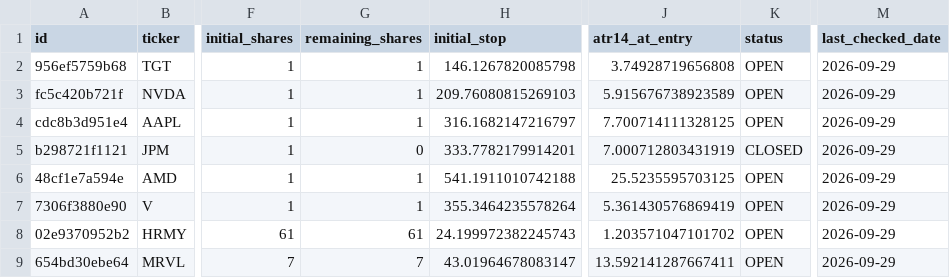
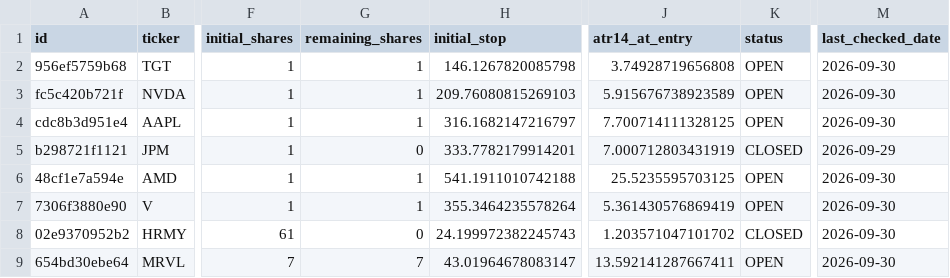
Before and after one commit to notepro8318-oss/-, a CSV file: topdown-strategy/quant_system/trade_journal.csv, drawn as a sheet; only a part is shown, gaps mark what is left out; the diff names each change by its address in the sheet, - before the commit and + after, or states it on an @@ line.

```diff
--- a/topdown-strategy/quant_system/trade_journal.csv
+++ b/topdown-strategy/quant_system/trade_journal.csv
-M2:M4 (last_checked_date): 2026-09-29
+M2:M4 (last_checked_date): 2026-09-30
-M6:M9 (last_checked_date): 2026-09-29
+M6:M9 (last_checked_date): 2026-09-30
-G8 (remaining_shares): 61
+G8 (remaining_shares): 0
-K8 (status): OPEN
+K8 (status): CLOSED
```
